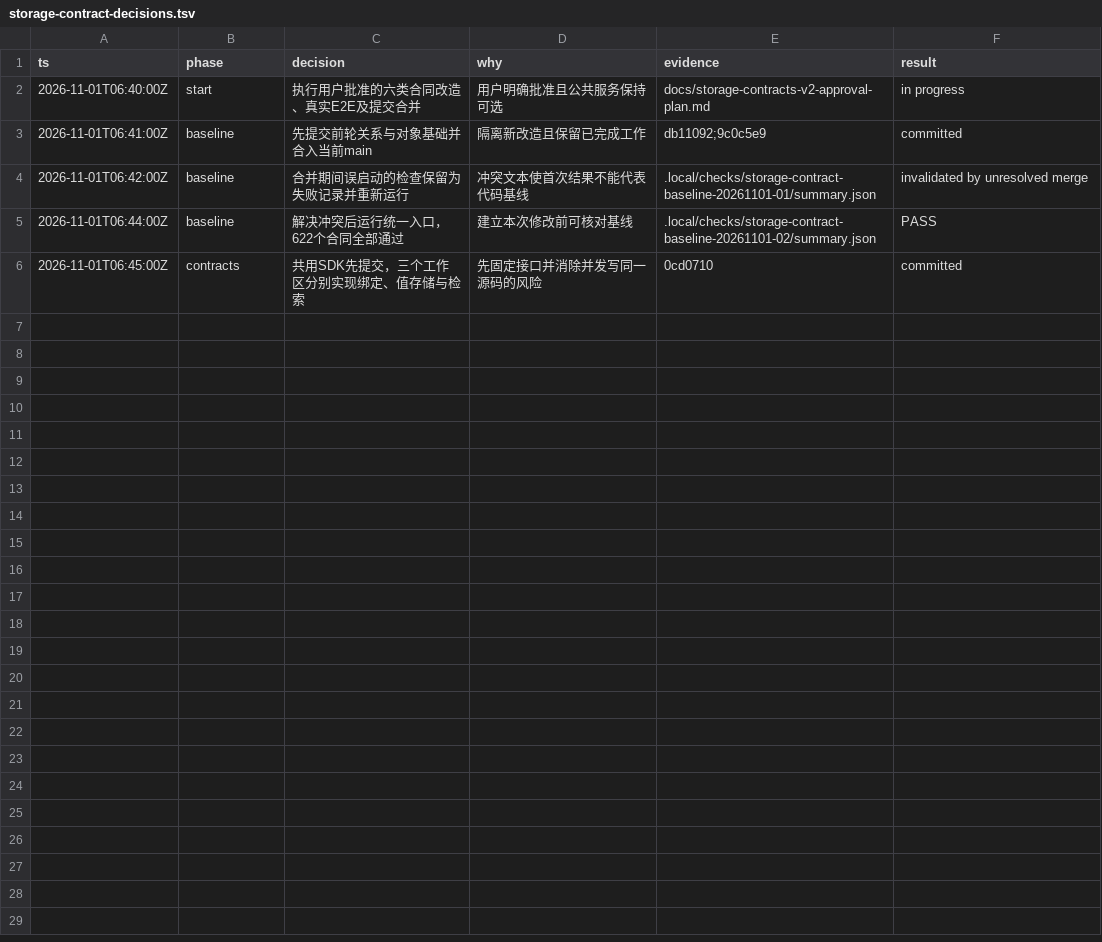
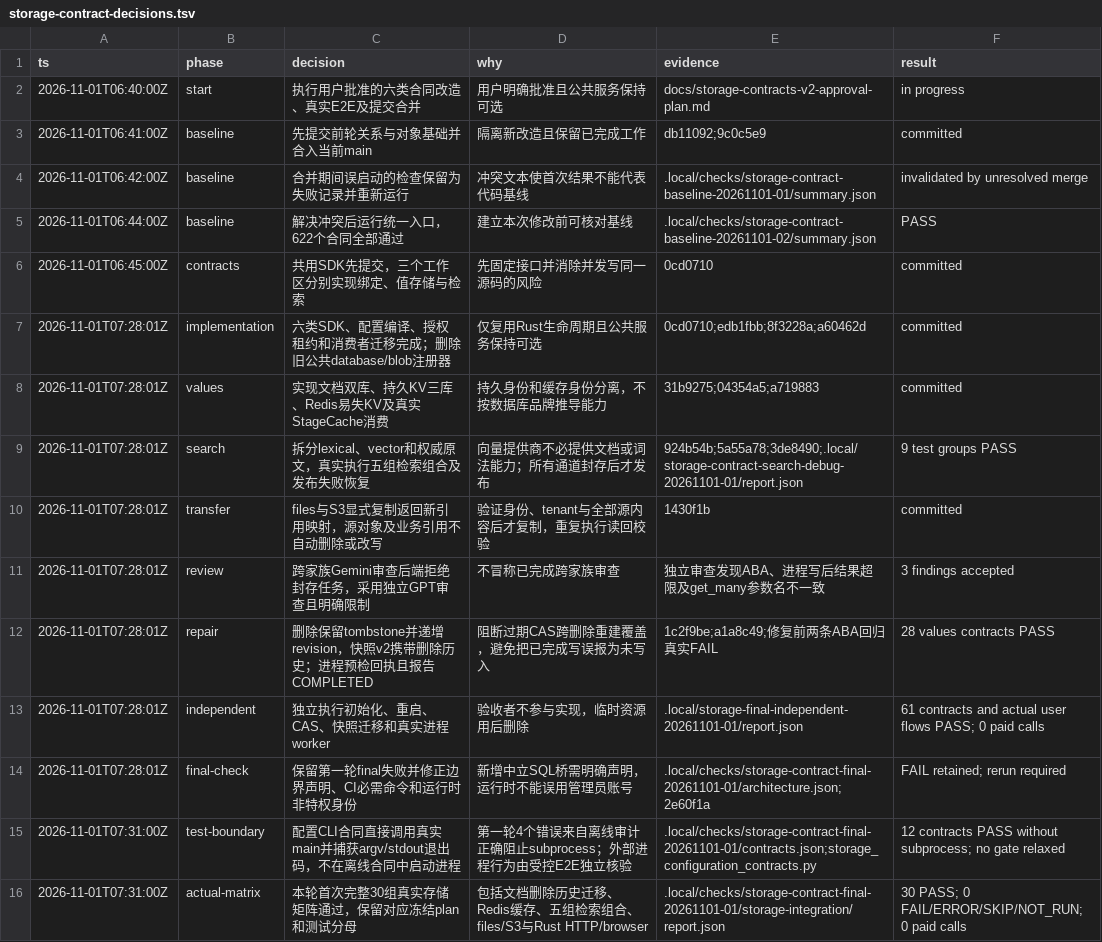
Before and after one commit to Hubujiu/evidence-kb, a TSV file: docs/storage-contract-decisions.tsv, drawn as a sheet; the diff names each change by its address in the sheet, - before the commit and + after, or states it on an @@ line.

Commit message:
test(storage): keep CLI contracts inside offline audit boundary

```diff
--- a/docs/storage-contract-decisions.tsv
+++ b/docs/storage-contract-decisions.tsv
+row 7: 2026-11-01T07:28:01Z | implementation | 六类SDK、配置编译、授权租约和消费者迁移完成；删除旧公共database/blob注册器 | 仅复用Rust生命周期且公共服务保持可选 | 0cd0710;edb1fbb;8f3228a;a60462d | committed
+row 8: 2026-11-01T07:28:01Z | values | 实现文档双库、持久KV三库、Redis易失KV及真实StageCache消费 | 持久身份和缓存身份分离，不按数据库品牌推导能力 | 31b9275;04354a5;a719883 | committed
+row 9: 2026-11-01T07:28:01Z | search | 拆分lexical、vector和权威原文，真实执行五组检索组合及发布失败恢复 | 向量提供商不必提供文档或词法能力；所有通道封存后才发布 | 924b54b;5a55a78;3de8490;.local/storage-contract-search-debug-20261101-01/report.json | 9 test groups PASS
+row 10: 2026-11-01T07:28:01Z | transfer | files与S3显式复制返回新引用映射，源对象及业务引用不自动删除或改写 | 验证身份、tenant与全部源内容后才复制，重复执行读回校验 | 1430f1b | committed
+row 11: 2026-11-01T07:28:01Z | review | 跨家族Gemini审查后端拒绝封存任务，采用独立GPT审查且明确限制 | 不冒称已完成跨家族审查 | 独立审查发现ABA、进程写后结果超限及get_many参数名不一致 | 3 findings accepted
+row 12: 2026-11-01T07:28:01Z | repair | 删除保留tombstone并递增revision，快照v2携带删除历史；进程预检回执且报告COMPLETED | 阻断过期CAS跨删除重建覆盖，避免把已完成写误报为未写入 | 1c2f9be;a1a8c49;修复前两条ABA回归真实FAIL | 28 values contracts PASS
+row 13: 2026-11-01T07:28:01Z | independent | 独立执行初始化、重启、CAS、快照迁移和真实进程worker | 验收者不参与实现，临时资源用后删除 | .local/storage-final-independent-20261101-01/report.json | 61 contracts and actual user flows PASS; 0 paid calls
+row 14: 2026-11-01T07:28:01Z | final-check | 保留第一轮final失败并修正边界声明、CI必需命令和运行时非特权身份 | 新增中立SQL桥需明确声明，运行时不能误用管理员账号 | .local/checks/storage-contract-final-20261101-01/architecture.json;2e60f1a | FAIL retained; rerun required
+row 15: 2026-11-01T07:31:00Z | test-boundary | 配置CLI合同直接调用真实main并捕获argv/stdout退出码，不在离线合同中启动进程 | 第一轮4个错误来自离线审计正确阻止subprocess；外部进程行为由受控E2E独立核验 | .local/checks/storage-contract-final-20261101-01/contracts.json;storage_configuration_contracts.py | 12 contracts PASS without subprocess; no gate relaxed
+row 16: 2026-11-01T07:31:00Z | actual-matrix | 本轮首次完整30组真实存储矩阵通过，保留对应冻结plan和测试分母 | 包括文档删除历史迁移、Redis缓存、五组检索组合、files/S3与Rust HTTP/browser | .local/checks/storage-contract-final-20261101-01/storage-integration/report.json | 30 PASS; 0 FAIL/ERROR/SKIP/NOT_RUN; 0 paid calls
```
Also changed, not shown: 1 other file.
